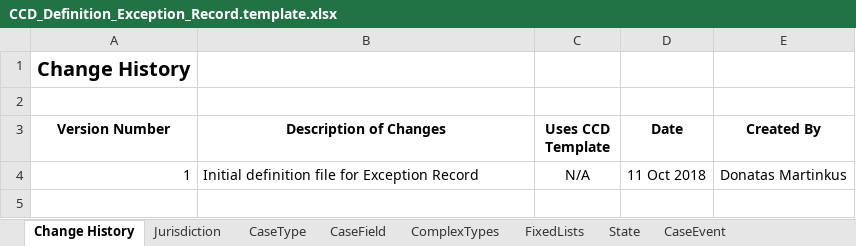
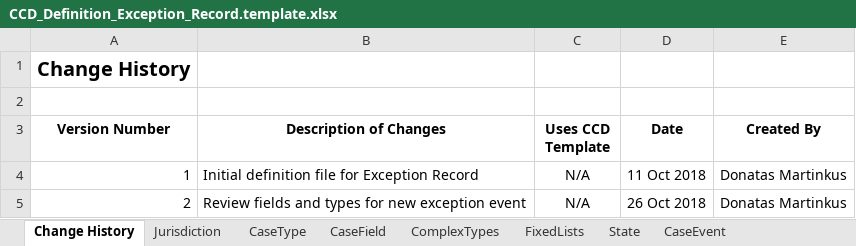
Before and after one commit to msl8r/bulk-scan-shared-infrastructure, an Excel workbook: docker/ccd-definition-import/data/CCD_Definition_Exception_Record.template.xlsx, sheet Change History, drawn as a sheet; values as stored, in another font and other column widths than the file's, no borders; the diff names each change by its address in the sheet, - before the commit and + after, or states it on an @@ line.

Commit message:
Update fields and types for exception record create event (#33)

```diff
--- a/docker/ccd-definition-import/data/CCD_Definition_Exception_Record.template.xlsx (sheet Change History)
+++ b/docker/ccd-definition-import/data/CCD_Definition_Exception_Record.template.xlsx (sheet Change History)
+row 5: 2 | Review fields and types for new exception event | N/A | 26 Oct 2018 | Donatas Martinkus
```
Also changed, not shown: sheet CaseEventToFields, sheet ComplexTypes.
